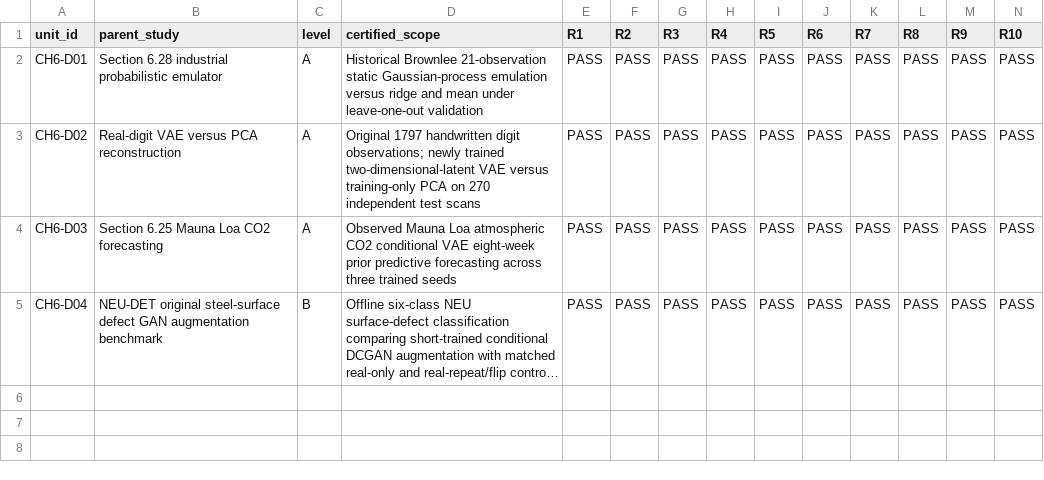
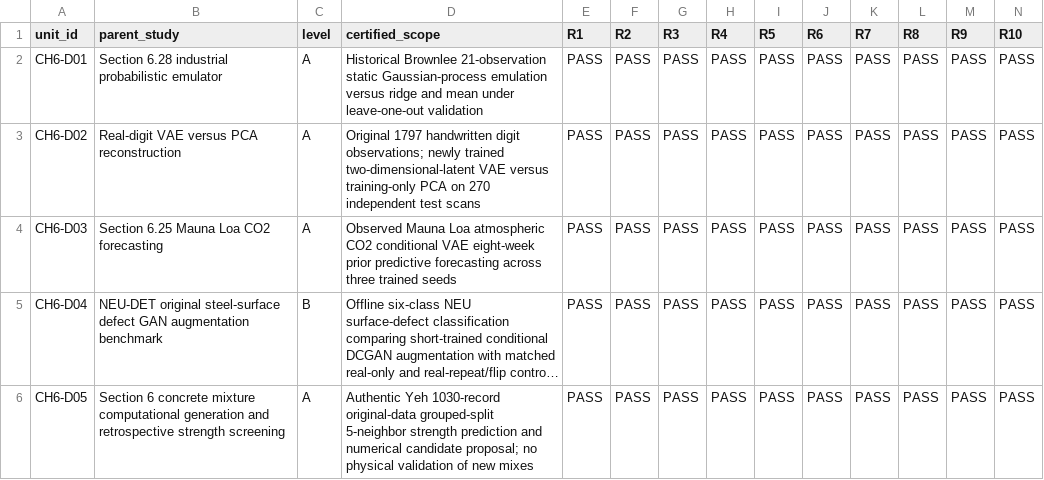
Before and after one commit to JLondon11/AppliedML, a CSV file: chapters/generative_ai_part_i/qa/CH6_SCOPED_SCIENTIFIC_VS_PRODUCTION_REGISTER_20261113.csv, drawn as a sheet; only a part is shown; long unchanged cells end in …; rows hold the shown columns only; the diff names each change by its address in the sheet, - before the commit and + after, or states it on an @@ line.

Commit message:
Chapter 6: certify narrowly scoped real-data concrete computational demonstration

```diff
--- a/chapters/generative_ai_part_i/qa/CH6_SCOPED_SCIENTIFIC_VS_PRODUCTION_REGISTER_20261113.csv
+++ b/chapters/generative_ai_part_i/qa/CH6_SCOPED_SCIENTIFIC_VS_PRODUCTION_REGISTER_20261113.csv
+row 6: CH6-D05 | Section 6 concrete mixture computational generation and retrospective strength screening | A | Authentic Yeh 1030-record original-data grouped-split 5-neighbor strength prediction and numerical candidate proposal; no physical validation of new mixes | PASS | PASS | PASS | PASS | PASS | PASS | PASS | PASS | PASS | PASS
```
